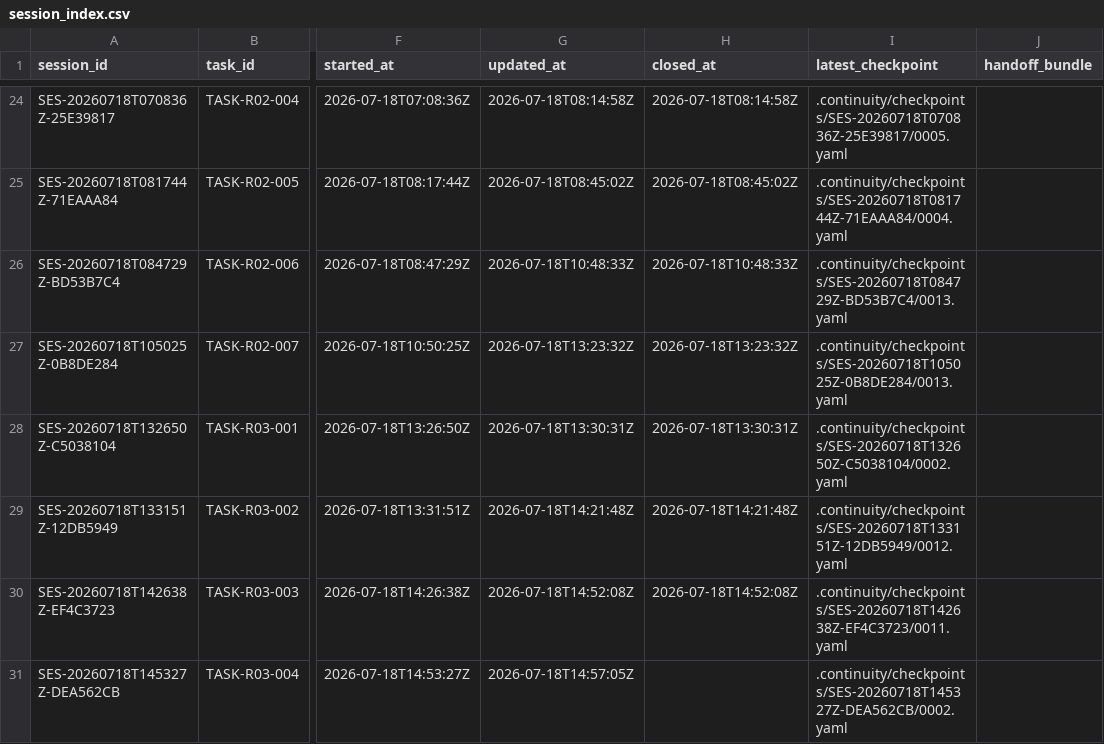
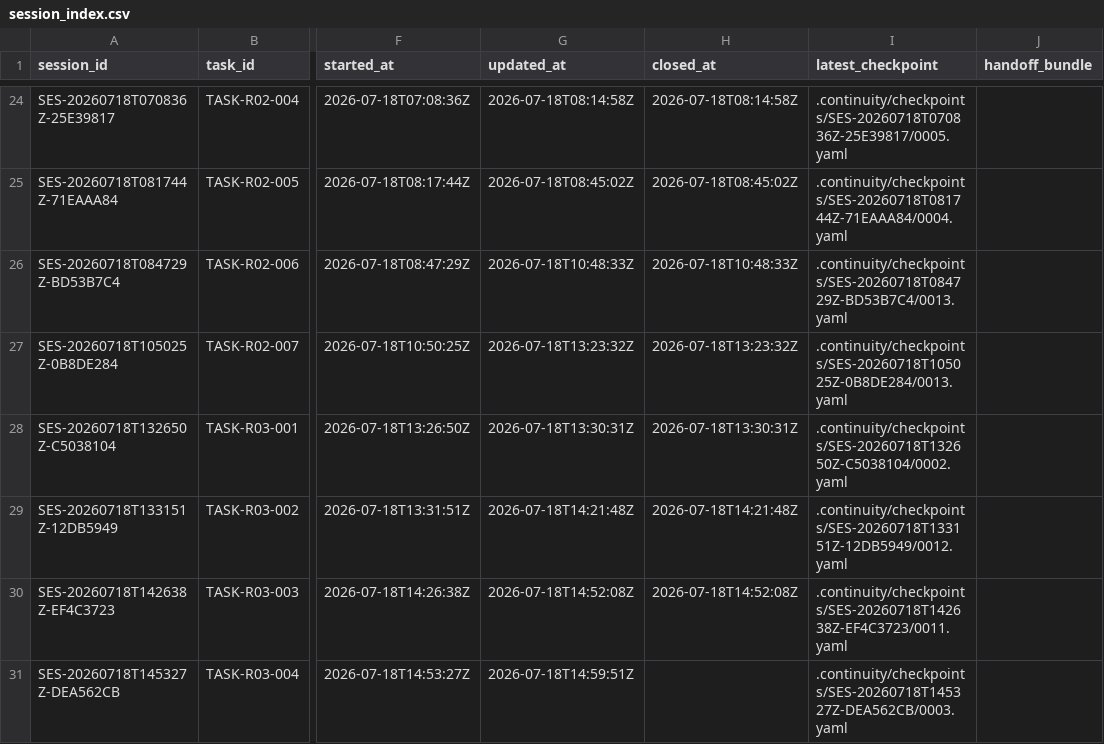
Before and after one commit to fei613293175/hhy, a CSV file: catalogs/session_index.csv, drawn as a sheet; only a part is shown, gaps mark what is left out; the diff names each change by its address in the sheet, - before the commit and + after, or states it on an @@ line.

Commit message:
[STORY-R03-003] feat(r03): secure provider certificate rotation
Task-ID: TASK-R03-004

Session-ID: SES-20260718T145327Z-DEA562CB

Checkpoint-ID: CP-SES-20260718T145327Z-DEA562CB-0004

Tests: PASS:provider+certificate+lifecycle

Story-ID: STORY-R03-003

CR: NONE

```diff
--- a/catalogs/session_index.csv
+++ b/catalogs/session_index.csv
-G31 (updated_at): 2026-07-18T14:57:05Z
+G31 (updated_at): 2026-07-18T14:59:51Z
-I31 (latest_checkpoint): .continuity/checkpoints/SES-20260718T145327Z-DEA562CB/0002.yaml
+I31 (latest_checkpoint): .continuity/checkpoints/SES-20260718T145327Z-DEA562CB/0003.yaml
```
Also changed, not shown: 13 other files.
